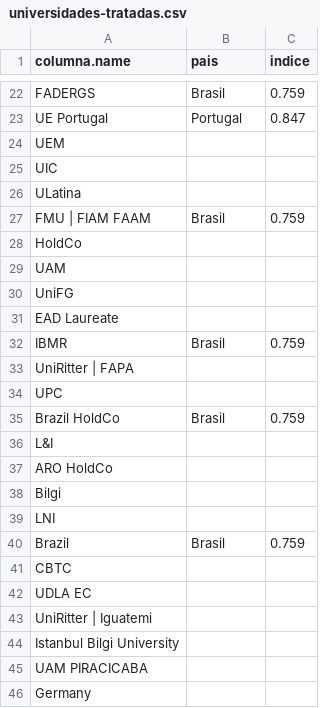
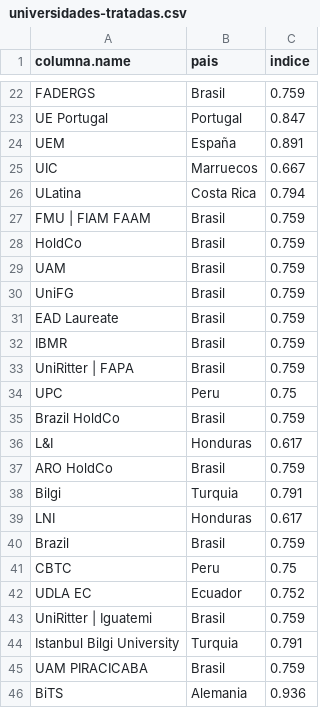
Before and after one commit to amm16/CoursesDataManagement, a CSV file: universidades-tratadas.csv, drawn as a sheet; only a part is shown, gaps mark what is left out.

Commit message:
Update universidades-tratadas.csv

```diff
--- a/universidades-tratadas.csv
+++ b/universidades-tratadas.csv
@@ -23,24 +23,24 @@ FADERGS,Brasil,0.759
 UE Portugal,Portugal,0.847
-UEM,
-UIC,
-ULatina,
+UEM,España,0.891
+UIC,Marruecos,0.667
+ULatina,Costa Rica,0.794
 FMU | FIAM FAAM,Brasil,0.759
-HoldCo,
-UAM,
-UniFG,
-EAD Laureate,
+HoldCo,Brasil,0.759
+UAM,Brasil,0.759
+UniFG,Brasil,0.759
+EAD Laureate,Brasil,0.759
 IBMR,Brasil,0.759
-UniRitter | FAPA,
-UPC,
+UniRitter | FAPA,Brasil,0.759
+UPC,Peru,0.75
 Brazil HoldCo,Brasil,0.759
-L&I,
-ARO HoldCo,
-Bilgi,
-LNI,
+L&I,Honduras,0.617
+ARO HoldCo,Brasil,0.759
+Bilgi,Turquia,0.791
+LNI,Honduras,0.617
 Brazil,Brasil,0.759
-CBTC,
-UDLA EC,
-UniRitter | Iguatemi,
-Istanbul Bilgi University,
-UAM PIRACICABA,
-Germany,
+CBTC,Peru,0.75
+UDLA EC,Ecuador,0.752
+UniRitter | Iguatemi,Brasil,0.759
+Istanbul Bilgi University,Turquia,0.791
+UAM PIRACICABA,Brasil,0.759
+BiTS,Alemania,0.936
```
